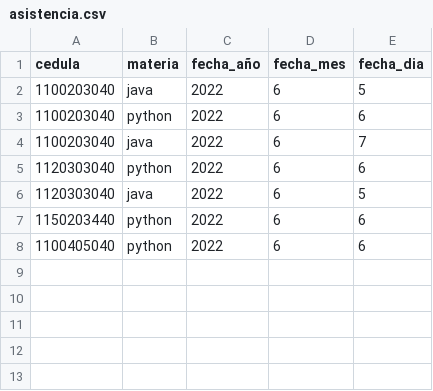
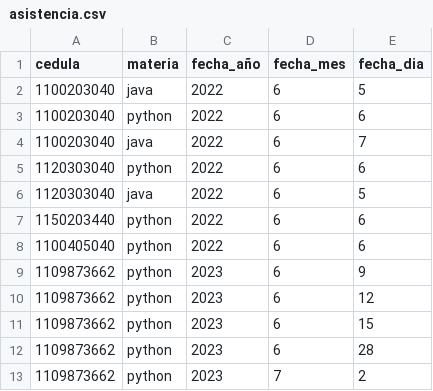
Before and after one commit to Daysi98/ista-phyton-curso-2023, a CSV file: escuela_api/datos/asistencia.csv, drawn as a sheet.

```diff
--- a/escuela_api/datos/asistencia.csv
+++ b/escuela_api/datos/asistencia.csv
@@ -8 +8,6 @@ cedula,materia,fecha_año,fecha_mes,fecha_dia
 1100405040,python,2022,6,6
+1109873662,python,2023,6,9
+1109873662,python,2023,6,12
+1109873662,python,2023,6,15
+1109873662,python,2023,6,28
+1109873662,python,2023,7,2
```
Also changed, not shown: escuela_api/datos/estudiante.csv.
